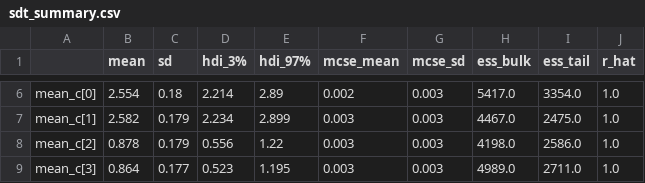
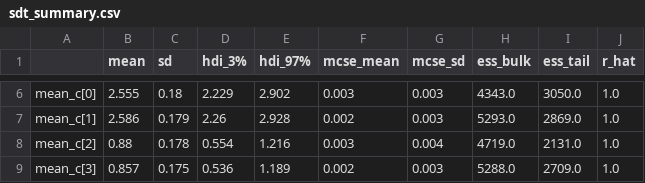
Before and after one commit to ashleyha0321/sdt-ddm-final, a CSV file: output/sdt_summary.csv, drawn as a sheet; only a part is shown, gaps mark what is left out; the diff covers the shown part only; the diff names each change by its address in the sheet, - before the commit and + after, or states it on an @@ line.

```diff
--- a/output/sdt_summary.csv
+++ b/output/sdt_summary.csv
-B6 (mean): 2.554
+B6 (mean): 2.555
-D6 (hdi_3%): 2.214
+D6 (hdi_3%): 2.229
-E6 (hdi_97%): 2.89
+E6 (hdi_97%): 2.902
-F6 (mcse_mean): 0.002
+F6 (mcse_mean): 0.003
-H6 (ess_bulk): 5417.0
+H6 (ess_bulk): 4343.0
-I6 (ess_tail): 3354.0
+I6 (ess_tail): 3050.0
-B7 (mean): 2.582
+B7 (mean): 2.586
-D7 (hdi_3%): 2.234
+D7 (hdi_3%): 2.26
-E7 (hdi_97%): 2.899
+E7 (hdi_97%): 2.928
-F7 (mcse_mean): 0.003
+F7 (mcse_mean): 0.002
-H7 (ess_bulk): 4467.0
+H7 (ess_bulk): 5293.0
-I7 (ess_tail): 2475.0
+I7 (ess_tail): 2869.0
-B8 (mean): 0.878
+B8 (mean): 0.88
-C8 (sd): 0.179
+C8 (sd): 0.178
-D8 (hdi_3%): 0.556
+D8 (hdi_3%): 0.554
-E8 (hdi_97%): 1.22
+E8 (hdi_97%): 1.216
-G8 (mcse_sd): 0.003
+G8 (mcse_sd): 0.004
-H8 (ess_bulk): 4198.0
+H8 (ess_bulk): 4719.0
-I8 (ess_tail): 2586.0
+I8 (ess_tail): 2131.0
-B9 (mean): 0.864
+B9 (mean): 0.857
-C9 (sd): 0.177
+C9 (sd): 0.175
-D9 (hdi_3%): 0.523
+D9 (hdi_3%): 0.536
-E9 (hdi_97%): 1.195
+E9 (hdi_97%): 1.189
-F9 (mcse_mean): 0.003
+F9 (mcse_mean): 0.002
-H9 (ess_bulk): 4989.0
+H9 (ess_bulk): 5288.0
-I9 (ess_tail): 2711.0
+I9 (ess_tail): 2709.0
```
Also changed, not shown: 28 edited cells elsewhere in this file, 3 other files.
